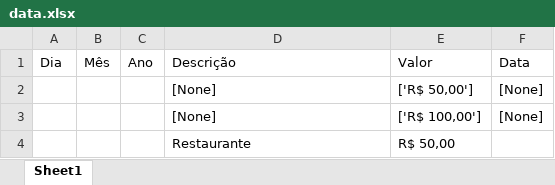
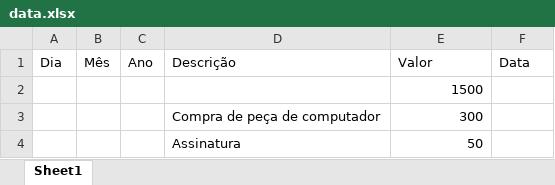
Before and after one commit to ArthurF199/Projeto-FinancIA, an Excel workbook: data.xlsx, sheet Sheet1, drawn as a sheet; values as stored, in another font and other column widths than the file's, no borders; removed rows and columns are numbered as before the commit, all else as after; the diff names each change by its address in the sheet, - before the commit and + after, or states it on an @@ line.

```diff
--- a/data.xlsx (sheet Sheet1)
+++ b/data.xlsx (sheet Sheet1)
-row 2:  |  |  | [None] | ['R$ 50,00'] | [None]
-row 3:  |  |  | [None] | ['R$ 100,00'] | [None]
-row 4:  |  |  | Restaurante | R$ 50,00
+row 2:  |  |  |  | 1500
+row 3:  |  |  | Compra de peça de computador | 300
+row 4:  |  |  | Assinatura | 50
```
Also changed, not shown: 3 other files.
